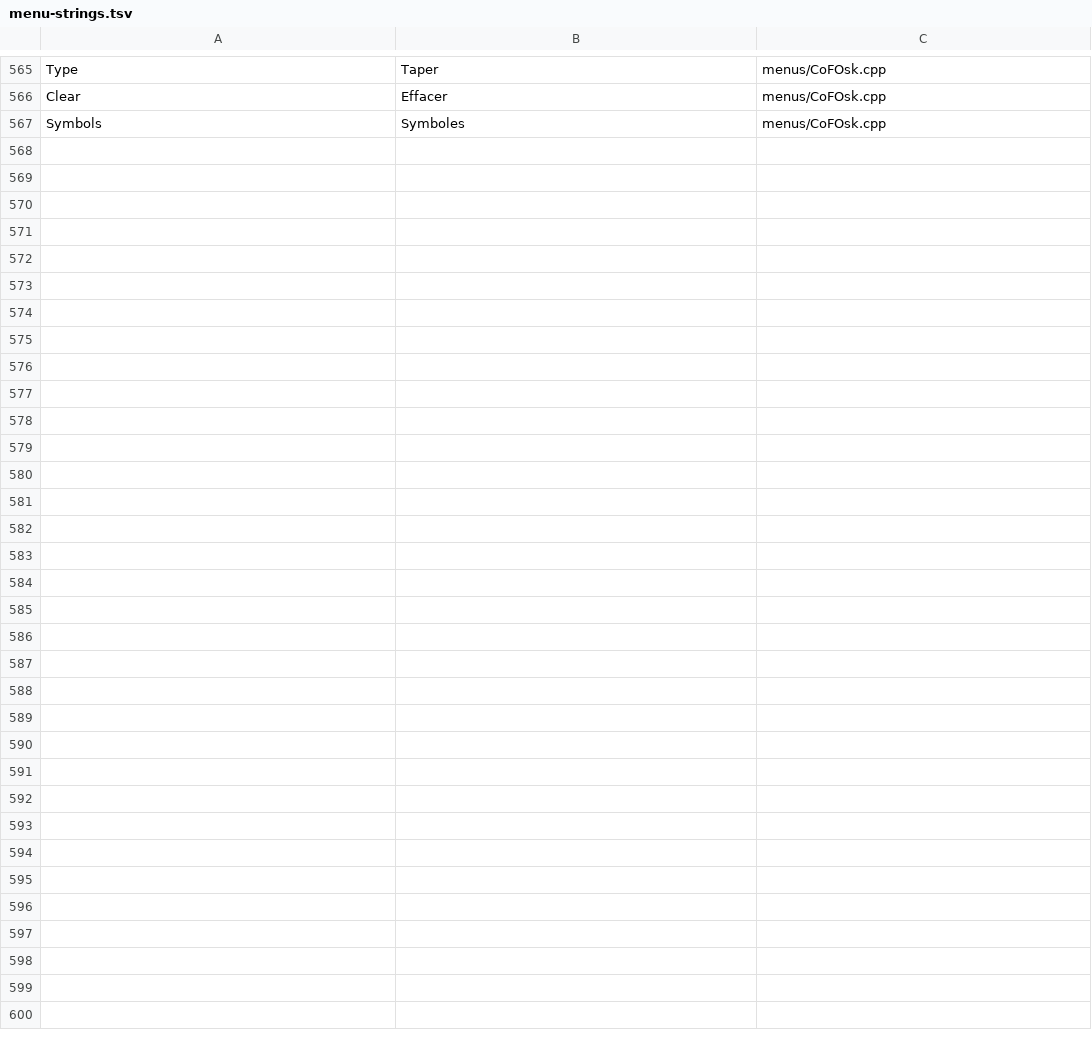
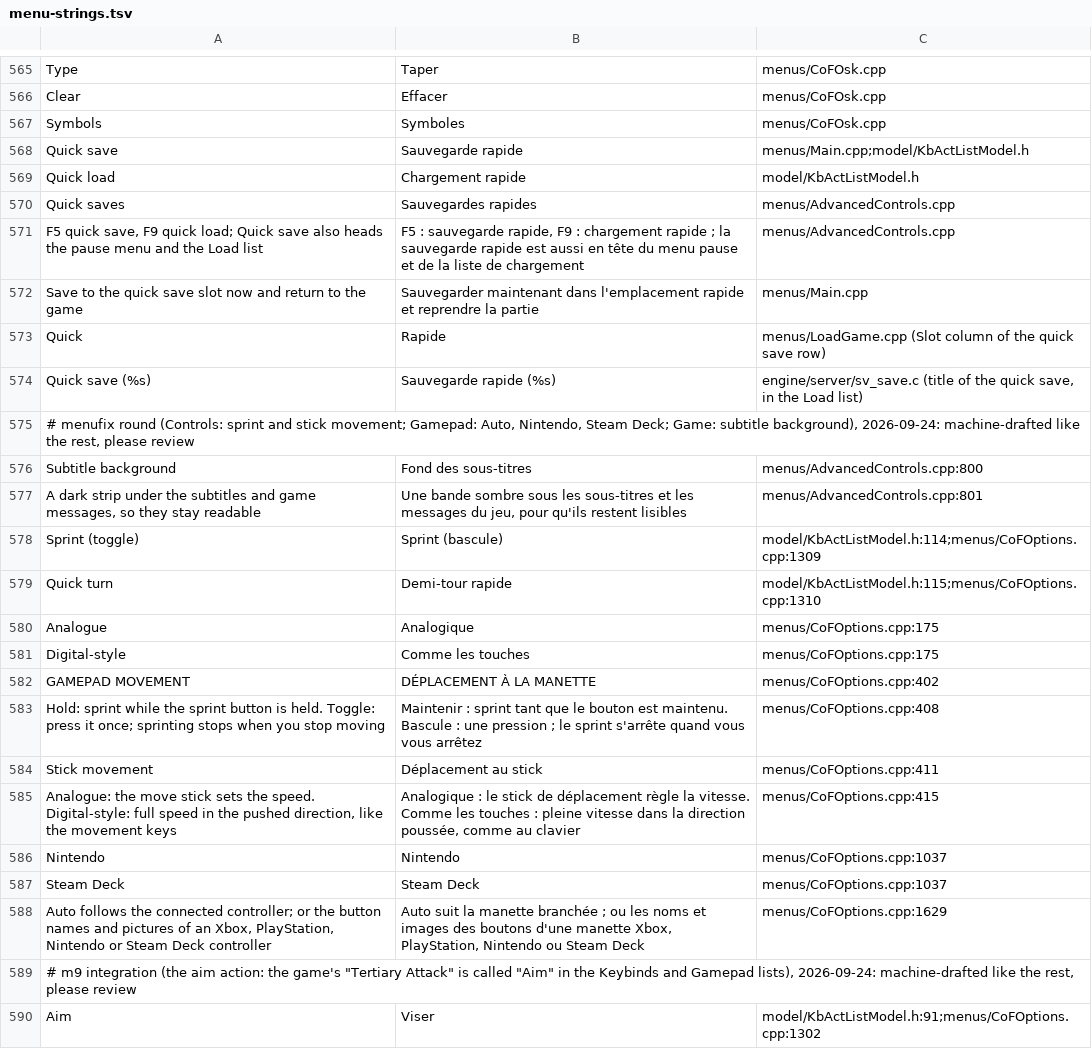
Before and after one commit to hajdawery/cof-enhanced, a TSV file: languages/french/strings/menu-strings.tsv, drawn as a sheet; only a part is shown, gaps mark what is left out.

```diff
--- a/languages/french/strings/menu-strings.tsv
+++ b/languages/french/strings/menu-strings.tsv
@@ -567 +567,24 @@ Clear	Effacer	menus/CoFOsk.cpp
 Symbols	Symboles	menus/CoFOsk.cpp
+Quick save	Sauvegarde rapide	menus/Main.cpp;model/KbActListModel.h
+Quick load	Chargement rapide	model/KbActListModel.h
+Quick saves	Sauvegardes rapides	menus/AdvancedControls.cpp
+F5 quick save, F9 quick load; Quick save also heads the pause menu and the Load list	F5 : sauvegarde rapide, F9 : chargement rapide ; la sauvegarde rapide est aussi en tête du menu pause et de la liste de chargement	menus/AdvancedControls.cpp
+Save to the quick save slot now and return to the game	Sauvegarder maintenant dans l'emplacement rapide et reprendre la partie	menus/Main.cpp
+Quick	Rapide	menus/LoadGame.cpp (Slot column of the quick save row)
+Quick save (%s)	Sauvegarde rapide (%s)	engine/server/sv_save.c (title of the quick save, in the Load list)
+# menufix round (Controls: sprint and stick movement; Gamepad: Auto, Nintendo, Steam Deck; Game: subtitle background), 2026-09-24: machine-drafted like the rest, please review
+Subtitle background	Fond des sous-titres	menus/AdvancedControls.cpp:800
+A dark strip under the subtitles and game messages, so they stay readable	Une bande sombre sous les sous-titres et les messages du jeu, pour qu'ils restent lisibles	menus/AdvancedControls.cpp:801
+Sprint (toggle)	Sprint (bascule)	model/KbActListModel.h:114;menus/CoFOptions.cpp:1309
+Quick turn	Demi-tour rapide	model/KbActListModel.h:115;menus/CoFOptions.cpp:1310
+Analogue	Analogique	menus/CoFOptions.cpp:175
+Digital-style	Comme les touches	menus/CoFOptions.cpp:175
+GAMEPAD MOVEMENT	DÉPLACEMENT À LA MANETTE	menus/CoFOptions.cpp:402
+Hold: sprint while the sprint button is held. Toggle: press it once; sprinting stops when you stop moving	Maintenir : sprint tant que le bouton est maintenu. Bascule : une pression ; le sprint s'arrête quand vous vous arrêtez	menus/CoFOptions.cpp:408
+Stick movement	Déplacement au stick	menus/CoFOptions.cpp:411
+Analogue: the move stick sets the speed. Digital-style: full speed in the pushed direction, like the movement keys	Analogique : le stick de déplacement règle la vitesse. Comme les touches : pleine vitesse dans la direction poussée, comme au clavier	menus/CoFOptions.cpp:415
+Nintendo	Nintendo	menus/CoFOptions.cpp:1037
+Steam Deck	Steam Deck	menus/CoFOptions.cpp:1037
+Auto follows the connected controller; or the button names and pictures of an Xbox, PlayStation, Nintendo or Steam Deck controller	Auto suit la manette branchée ; ou les noms et images des boutons d'une manette Xbox, PlayStation, Nintendo ou Steam Deck	menus/CoFOptions.cpp:1629
+# m9 integration (the aim action: the game's "Tertiary Attack" is called "Aim" in the Keybinds and Gamepad lists), 2026-09-24: machine-drafted like the rest, please review
+Aim	Viser	model/KbActListModel.h:91;menus/CoFOptions.cpp:1302
```
Also changed, not shown: languages/dutch/strings/menu-strings.tsv, languages/german/strings/menu-strings.tsv, 41 other files.
